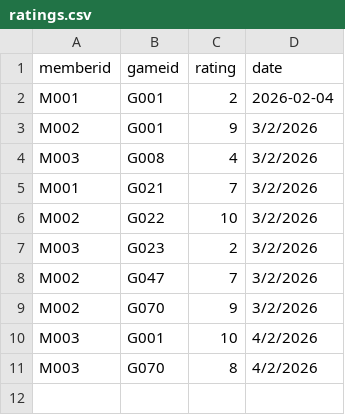
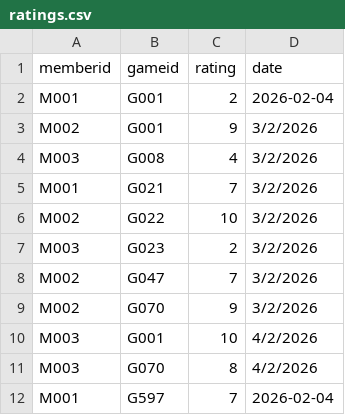
Before and after one commit to Lavaniya01/Lavaniya_Dewi_YuanMao, a CSV file: data/ratings.csv, drawn as a sheet.

```diff
--- a/data/ratings.csv
+++ b/data/ratings.csv
@@ -11 +11,2 @@ M003,G001,10,4/2/2026
 M003,G070,8,4/2/2026
+M001,G597,7,2026-02-04
```
Also changed, not shown: 4 other files.
